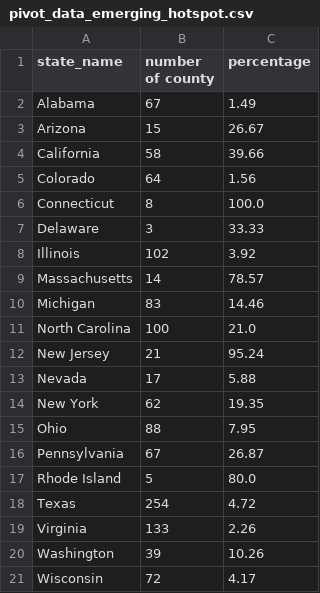
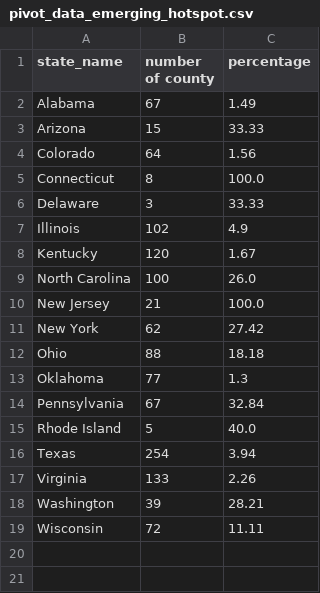
Before and after one commit to GeoDaCenter/covid-v3, a CSV file: weekly-report/csvs/pivot_data_emerging_hotspot.csv, drawn as a sheet.

```diff
--- a/weekly-report/csvs/pivot_data_emerging_hotspot.csv
+++ b/weekly-report/csvs/pivot_data_emerging_hotspot.csv
@@ -2,4 +2,3 @@ state_name,number of county,percentage
 Alabama,67,1.49
-Arizona,15,26.67
-California,58,39.66
+Arizona,15,33.33
 Colorado,64,1.56
@@ -7,15 +6,14 @@ Connecticut,8,100.0
 Delaware,3,33.33
-Illinois,102,3.92
-Massachusetts,14,78.57
-Michigan,83,14.46
-North Carolina,100,21.0
-New Jersey,21,95.24
-Nevada,17,5.88
-New York,62,19.35
-Ohio,88,7.95
-Pennsylvania,67,26.87
-Rhode Island,5,80.0
-Texas,254,4.72
+Illinois,102,4.9
+Kentucky,120,1.67
+North Carolina,100,26.0
+New Jersey,21,100.0
+New York,62,27.42
+Ohio,88,18.18
+Oklahoma,77,1.3
+Pennsylvania,67,32.84
+Rhode Island,5,40.0
+Texas,254,3.94
 Virginia,133,2.26
-Washington,39,10.26
-Wisconsin,72,4.17
+Washington,39,28.21
+Wisconsin,72,11.11
```
Also changed, not shown: weekly-report/csvs/full_data_emerging_hotspot.csv, weekly-report/csvs/full_data_emerging_hotspot_adjusted.csv, 9 other files.
